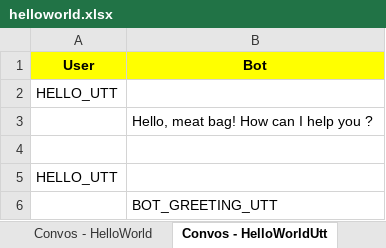
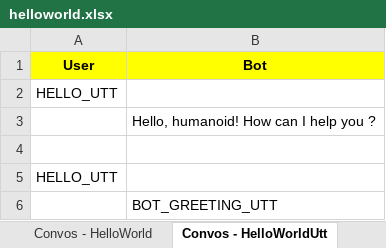
Before and after one commit to codeforequity-at/botium-docs, an Excel workbook: docs/05_botiumscript/media/excel/helloworld.xlsx, sheet Convos - HelloWorldUtt, drawn as a sheet; values as stored, in another font and other column widths than the file's, no borders; the diff names each change by its address in the sheet, - before the commit and + after, or states it on an @@ line.

Commit message:
Replacing "meat bag" with "humanoid" for professional reasons

```diff
--- a/docs/05_botiumscript/media/excel/helloworld.xlsx (sheet Convos - HelloWorldUtt)
+++ b/docs/05_botiumscript/media/excel/helloworld.xlsx (sheet Convos - HelloWorldUtt)
-B3 (Bot): Hello, meat bag! How can I help you ?
+B3 (Bot): Hello, humanoid! How can I help you ?
```
Also changed, not shown: sheet Convos - HelloWorld, docs/05_botiumscript/media/excel/helloworld_namedconvos.xlsx, 3 other files.
